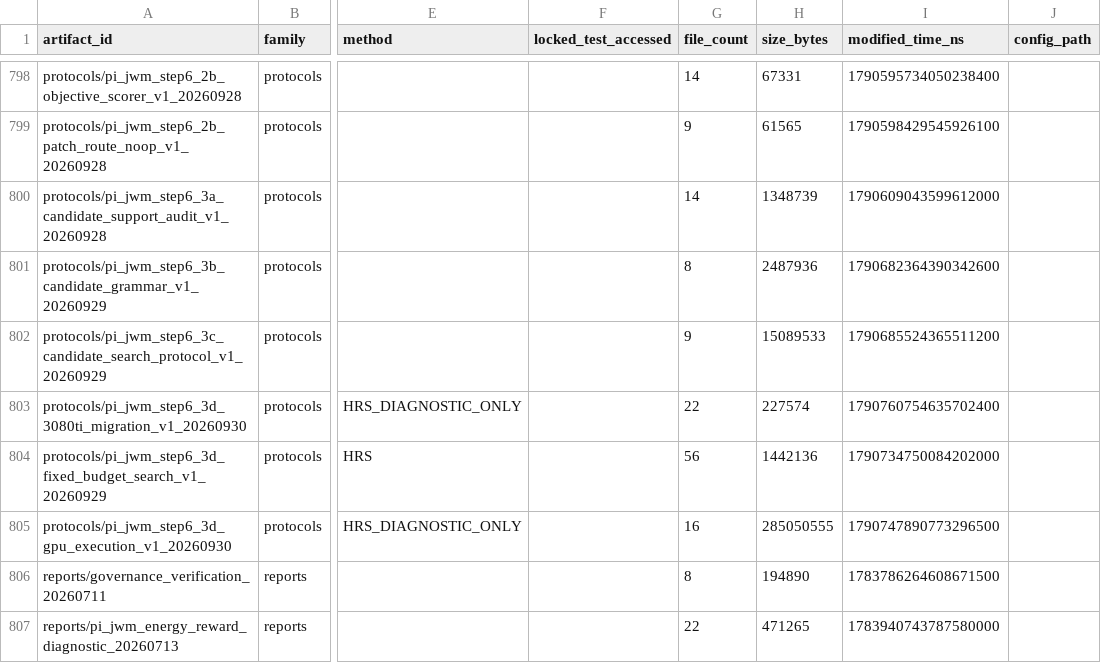
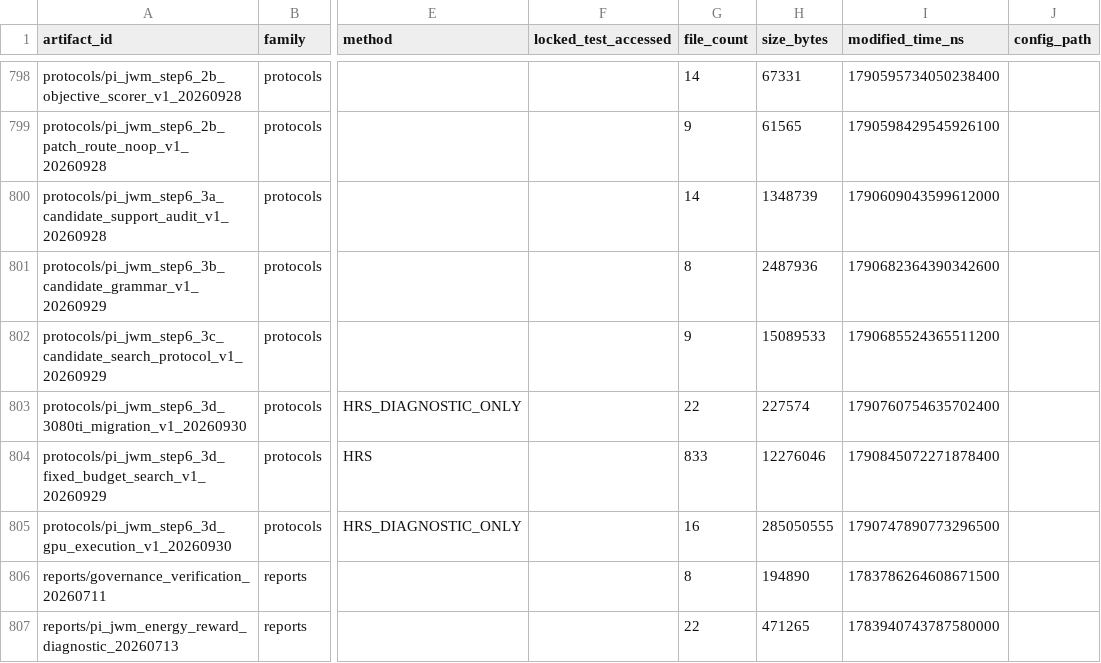
Before and after one commit to yys806/network-state-world-model, a CSV file: docs/registries/generated/artifact_catalog.csv, drawn as a sheet; only a part is shown, gaps mark what is left out; the diff names each change by its address in the sheet, - before the commit and + after, or states it on an @@ line.

```diff
--- a/docs/registries/generated/artifact_catalog.csv
+++ b/docs/registries/generated/artifact_catalog.csv
-G804 (file_count): 56
+G804 (file_count): 833
-H804 (size_bytes): 1442136
+H804 (size_bytes): 12276046
-I804 (modified_time_ns): 1790734750084202000
+I804 (modified_time_ns): 1790845072271878400
```
Also changed, not shown: docs/registries/generated/tracked_file_inventory.csv, 26 other files.
